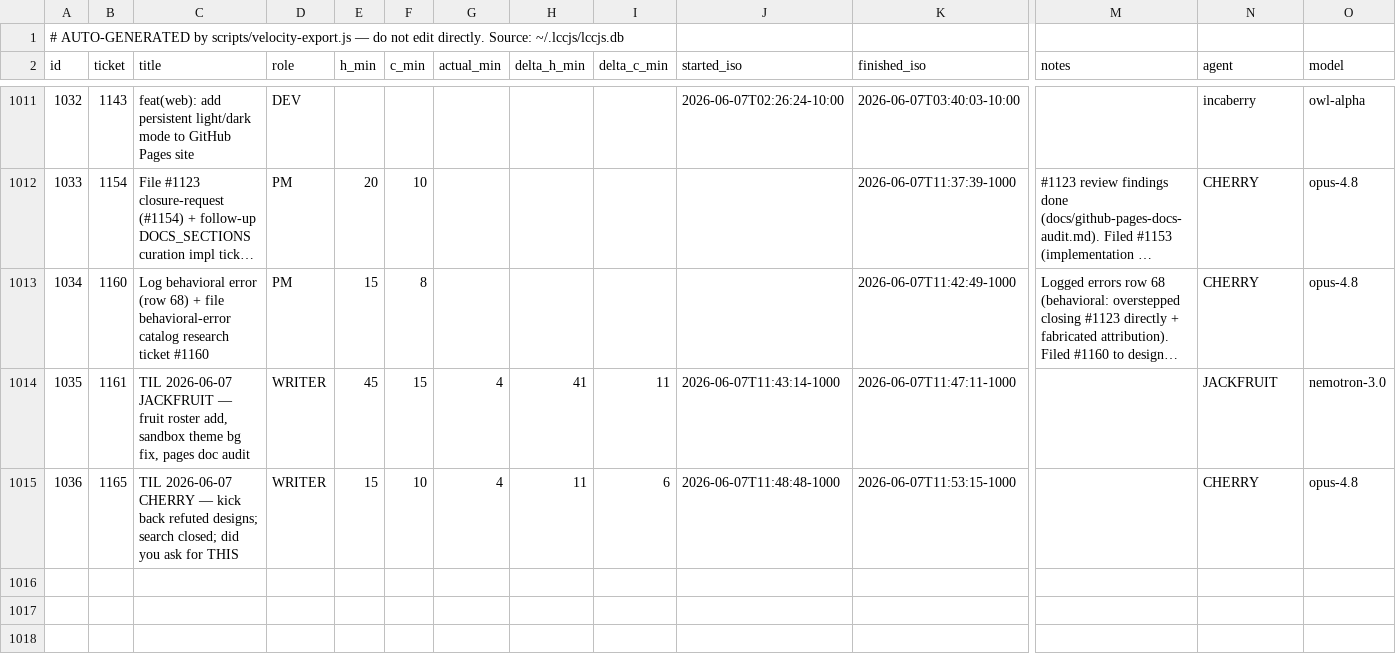
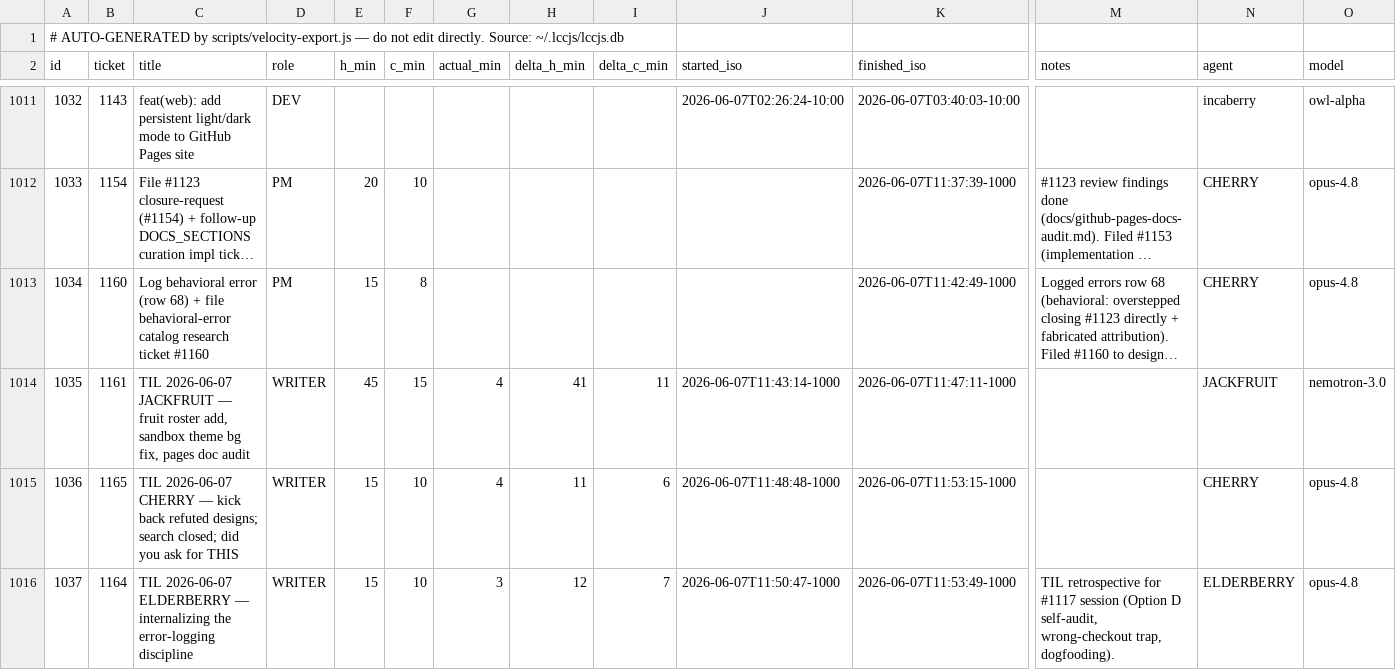
Before and after one commit to avidrucker/lccjs, a CSV file: docs/puzzle-velocity.csv, drawn as a sheet; only a part is shown, gaps mark what is left out; long unchanged cells end in …; rows hold the shown columns only; the diff names each change by its address in the sheet, - before the commit and + after, or states it on an @@ line.

```diff
--- a/docs/puzzle-velocity.csv
+++ b/docs/puzzle-velocity.csv
+row 1016: 1037 | 1164 | TIL 2026-06-07 ELDERBERRY — internalizing the error-logging discipline | WRITER | 15 | 10 | 3 | 12 | 7 | 2026-06-07T11:50:47-1000 | 2026-06-07T11:53:49-1000 | TIL retrospective for #1117 session (Option D self-audit, wrong-checkout trap, dogfooding). | ELDERBERRY | opus-4.8
```
Also changed, not shown: 2 other files.
